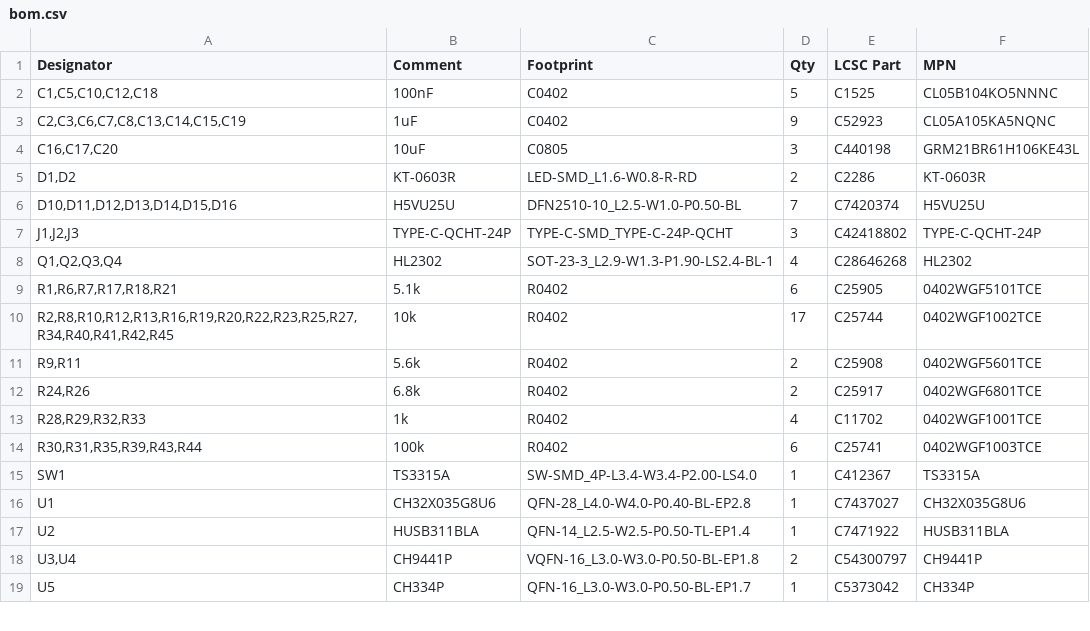
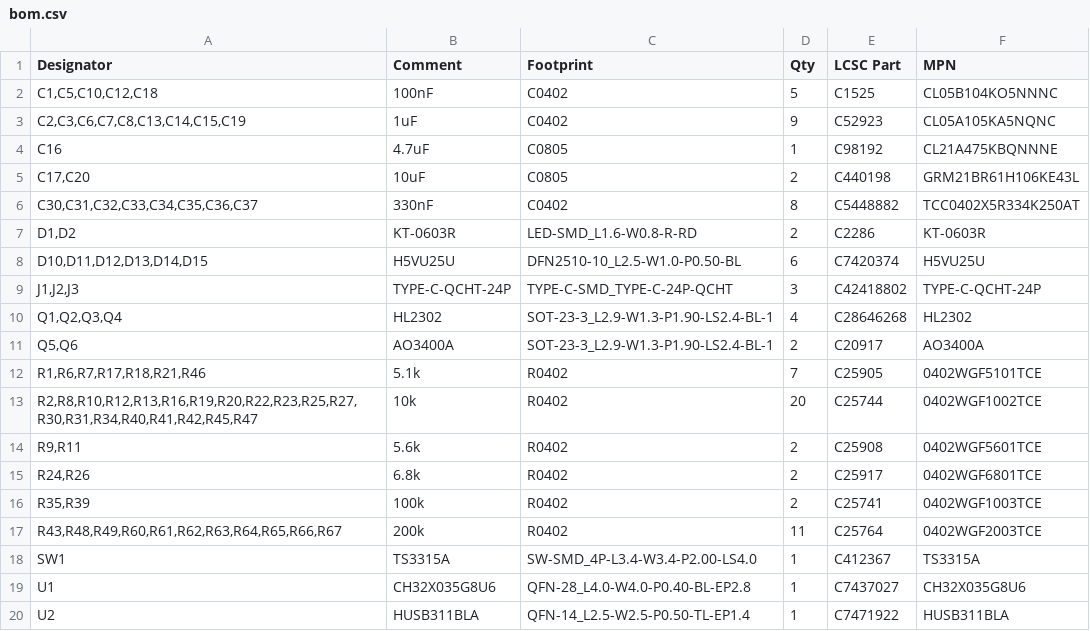
Before and after one commit to fcjr/restorekit, a CSV file: hardware/dongle-pro-v2-pd/mfg-jlcpcb/bom.csv, drawn as a sheet; only a part is shown; the shorter side is filled out with more unchanged rows.

```diff
--- a/hardware/dongle-pro-v2-pd/mfg-jlcpcb/bom.csv
+++ b/hardware/dongle-pro-v2-pd/mfg-jlcpcb/bom.csv
@@ -3,13 +3,16 @@ Designator,Comment,Footprint,Qty,LCSC Part,MPN
 "C2,C3,C6,C7,C8,C13,C14,C15,C19",1uF,C0402,9,C52923,CL05A105KA5NQNC
-"C16,C17,C20",10uF,C0805,3,C440198,GRM21BR61H106KE43L
+C16,4.7uF,C0805,1,C98192,CL21A475KBQNNNE
+"C17,C20",10uF,C0805,2,C440198,GRM21BR61H106KE43L
+"C30,C31,C32,C33,C34,C35,C36,C37",330nF,C0402,8,C5448882,TCC0402X5R334K250AT
 "D1,D2",KT-0603R,LED-SMD_L1.6-W0.8-R-RD,2,C2286,KT-0603R
-"D10,D11,D12,D13,D14,D15,D16",H5VU25U,DFN2510-10_L2.5-W1.0-P0.50-BL,7,C7420374,H5VU25U
+"D10,D11,D12,D13,D14,D15",H5VU25U,DFN2510-10_L2.5-W1.0-P0.50-BL,6,C7420374,H5VU25U
 "J1,J2,J3",TYPE-C-QCHT-24P,TYPE-C-SMD_TYPE-C-24P-QCHT,3,C42418802,TYPE-C-QCHT-24P
 "Q1,Q2,Q3,Q4",HL2302,SOT-23-3_L2.9-W1.3-P1.90-LS2.4-BL-1,4,C28646268,HL2302
-"R1,R6,R7,R17,R18,R21",5.1k,R0402,6,C25905,0402WGF5101TCE
-"R2,R8,R10,R12,R13,R16,R19,R20,R22,R23,R25,R27,R34,R40,R41,R42,R45",10k,R0402,17,C25744,0402WGF1002TCE
+"Q5,Q6",AO3400A,SOT-23-3_L2.9-W1.3-P1.90-LS2.4-BL-1,2,C20917,AO3400A
+"R1,R6,R7,R17,R18,R21,R46",5.1k,R0402,7,C25905,0402WGF5101TCE
+"R2,R8,R10,R12,R13,R16,R19,R20,R22,R23,R25,R27,R30,R31,R34,R40,R41,R42,R45,R47",10k,R0402,20,C25744,0402WGF1002TCE
 "R9,R11",5.6k,R0402,2,C25908,0402WGF5601TCE
 "R24,R26",6.8k,R0402,2,C25917,0402WGF6801TCE
-"R28,R29,R32,R33",1k,R0402,4,C11702,0402WGF1001TCE
-"R30,R31,R35,R39,R43,R44",100k,R0402,6,C25741,0402WGF1003TCE
+"R35,R39",100k,R0402,2,C25741,0402WGF1003TCE
+"R43,R48,R49,R60,R61,R62,R63,R64,R65,R66,R67",200k,R0402,11,C25764,0402WGF2003TCE
 SW1,TS3315A,SW-SMD_4P-L3.4-W3.4-P2.00-LS4.0,1,C412367,TS3315A
```
Also changed, not shown: hardware/dongle-pro-v2-pd/mfg-jlcpcb/cpl.csv, hardware/dongle-pro-v2-pd/panel/mfg-jlcpcb/bom.csv, 55 other files.
